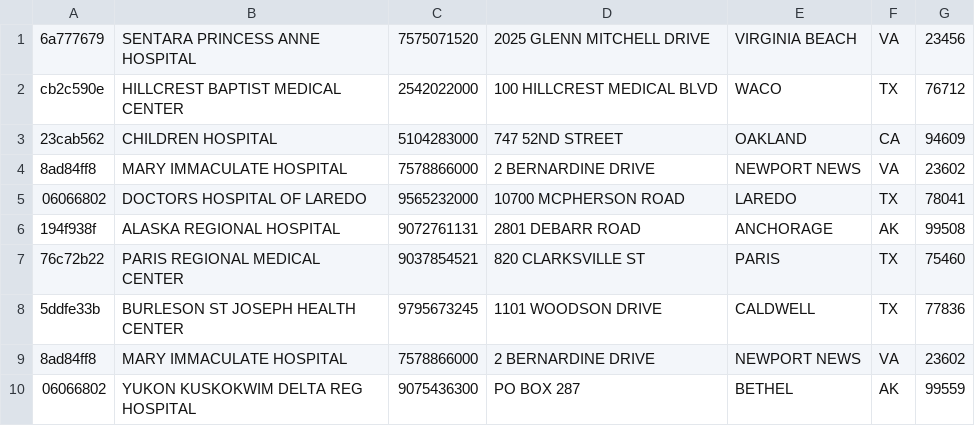
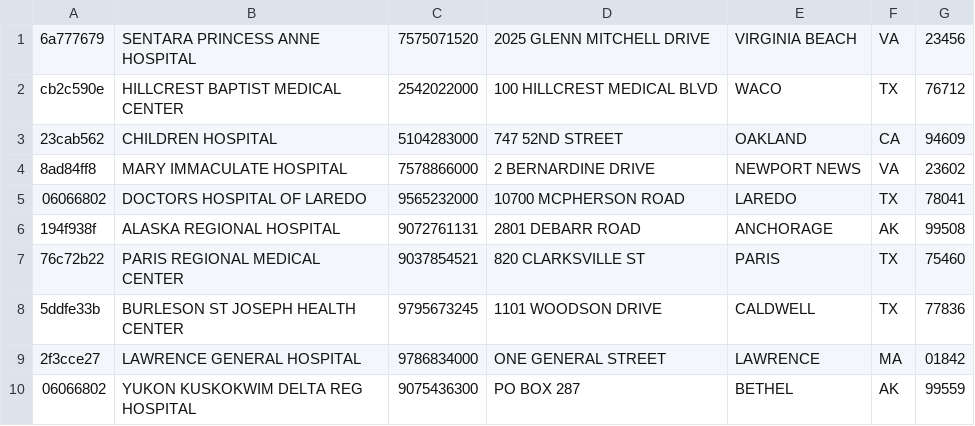
Before and after one commit to fastrivertech/tiger, a CSV file: frt-demo/fhir-stream/data/managingOrganization.csv, drawn as a sheet.

Commit message:
fixed duplicated record of managingOrganization.csv

```diff
--- a/frt-demo/fhir-stream/data/managingOrganization.csv
+++ b/frt-demo/fhir-stream/data/managingOrganization.csv
@@ -8,3 +8,3 @@ cb2c590e,HILLCREST BAPTIST MEDICAL CENTER,2542022000,100 HILLCREST MEDICAL BLVD,
 5ddfe33b,BURLESON ST JOSEPH HEALTH CENTER,9795673245,1101 WOODSON DRIVE,CALDWELL,TX,77836
-8ad84ff8,MARY IMMACULATE HOSPITAL,7578866000,2 BERNARDINE DRIVE,NEWPORT NEWS,VA,23602
+2f3cce27,LAWRENCE GENERAL HOSPITAL,9786834000,ONE GENERAL STREET,LAWRENCE,MA,01842
 06066802,YUKON KUSKOKWIM DELTA REG HOSPITAL,9075436300,PO BOX 287,BETHEL,AK,99559
```
